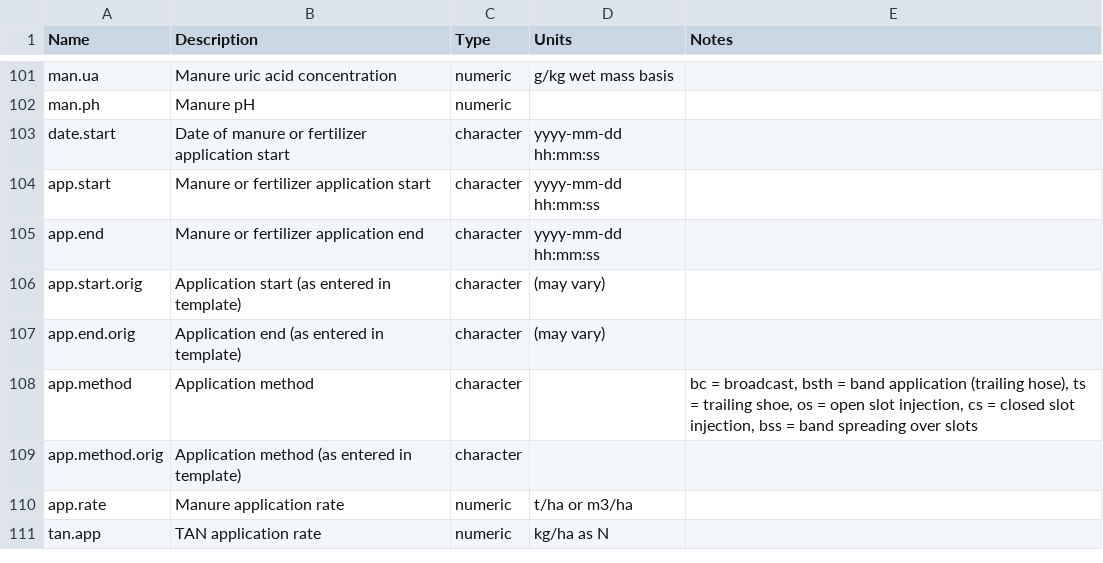
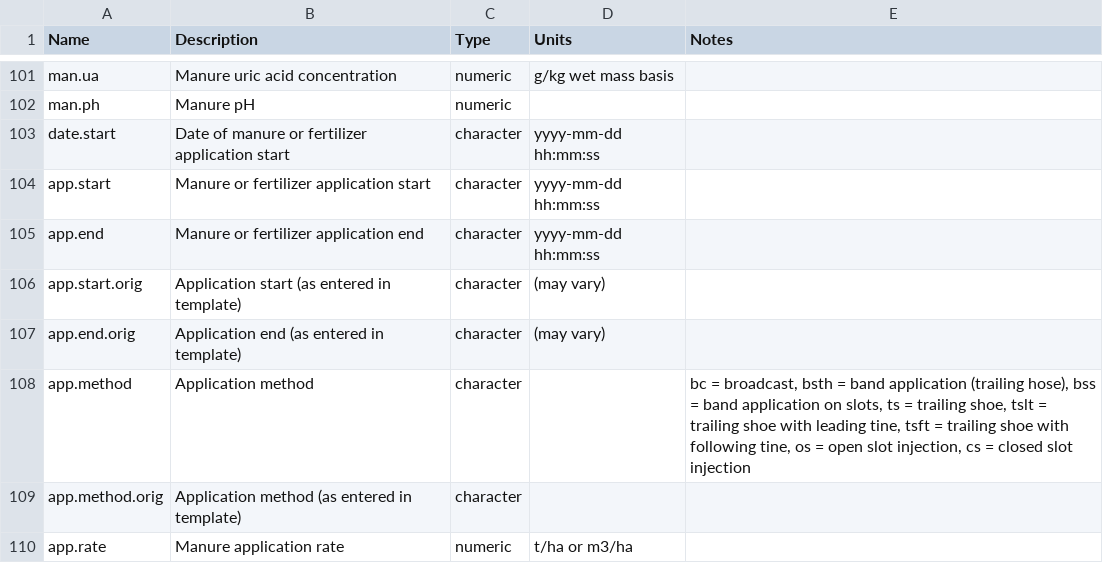
Before and after one commit to AU-BCE-EE/ALFAM2-data, a CSV file: variables/plot-level_variables.csv, drawn as a sheet; only a part is shown, gaps mark what is left out; the shorter side is filled out with more unchanged rows.

Commit message:
#53. Create new app.method levels tsft (following tine) and tslt (leading tine).
Also add overall (all sub period) app.method overwrite step in update_levels.R

```diff
--- a/variables/plot-level_variables.csv
+++ b/variables/plot-level_variables.csv
@@ -107,3 +107,3 @@ app.start.orig,Application start (as entered in template),character,(may vary),
 app.end.orig,Application end (as entered in template),character,(may vary),
-app.method,Application method,character,,"bc = broadcast, bsth = band application (trailing hose), ts = trailing shoe, os = open slot injection, cs = closed slot injection, bss = band spreading over slots"
+app.method,Application method,character,,"bc = broadcast, bsth = band application (trailing hose), bss = band application on slots, ts = trailing shoe, tslt = trailing shoe with leading tine, tsft = trailing shoe with following tine, os = open slot injection, cs = closed slot injection"
 app.method.orig,Application method (as entered in template),character,,
```
Also changed, not shown: 26 other files.
